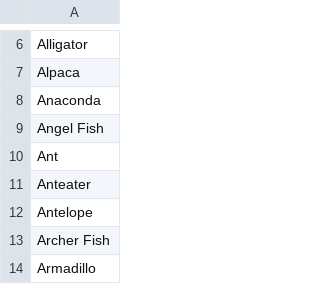
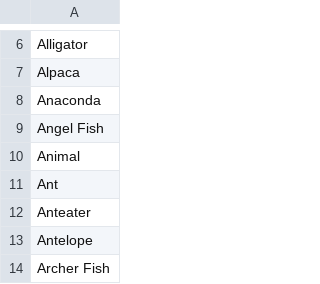
Before and after one commit to Bread-ou/SP-elanco-group-project, a CSV file: animals.csv, drawn as a sheet; only a part is shown, gaps mark what is left out; the shorter side is filled out with more unchanged rows; the diff names each change by its address in the sheet, - before the commit and + after, or states it on an @@ line.

Commit message:
Animal counter method + removed obsolete methods

```diff
--- a/animals.csv
+++ b/animals.csv
+row 10: Animal
```
Also changed, not shown: 6 other files.
